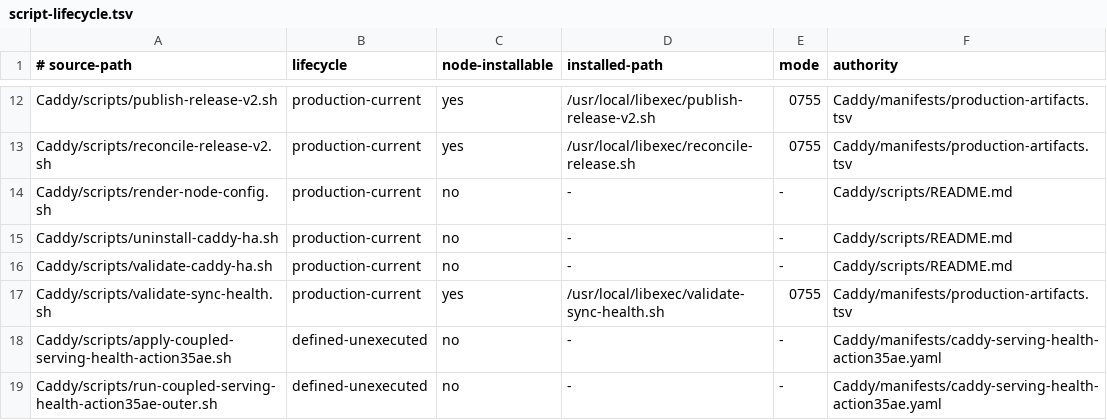
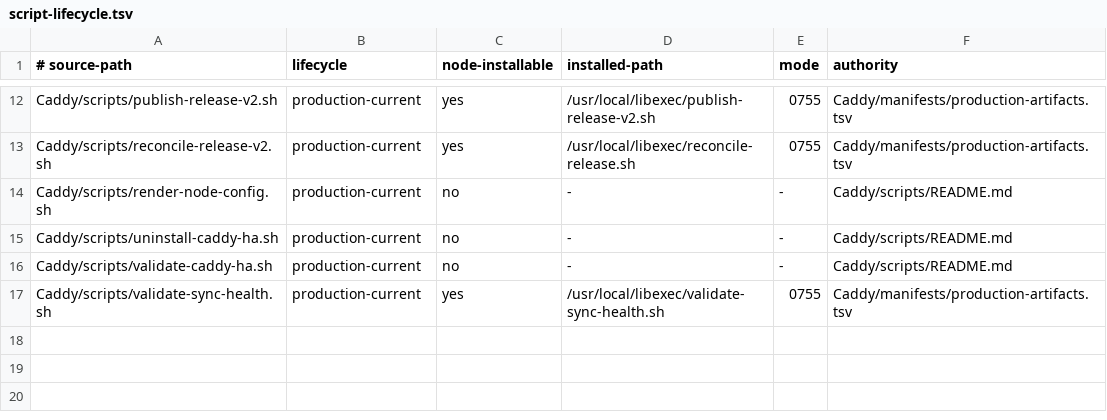
Before and after one commit to Racerx323/homelab-server-configs, a TSV file: Caddy/manifests/script-lifecycle.tsv, drawn as a sheet; only a part is shown, gaps mark what is left out.

Commit message:
Close Action 35ae and simplify serving health

```diff
--- a/Caddy/manifests/script-lifecycle.tsv
+++ b/Caddy/manifests/script-lifecycle.tsv
@@ -17,3 +17 @@ Caddy/scripts/validate-caddy-ha.sh	production-current	no	-	-	Caddy/scripts/READM
 Caddy/scripts/validate-sync-health.sh	production-current	yes	/usr/local/libexec/validate-sync-health.sh	0755	Caddy/manifests/production-artifacts.tsv
-Caddy/scripts/apply-coupled-serving-health-action35ae.sh	defined-unexecuted	no	-	-	Caddy/manifests/caddy-serving-health-action35ae.yaml
-Caddy/scripts/run-coupled-serving-health-action35ae-outer.sh	defined-unexecuted	no	-	-	Caddy/manifests/caddy-serving-health-action35ae.yaml
```
Also changed, not shown: Caddy/manifests/durable-apprise-production.tsv, Caddy/manifests/manifest-lifecycle.tsv, 20 other files.
